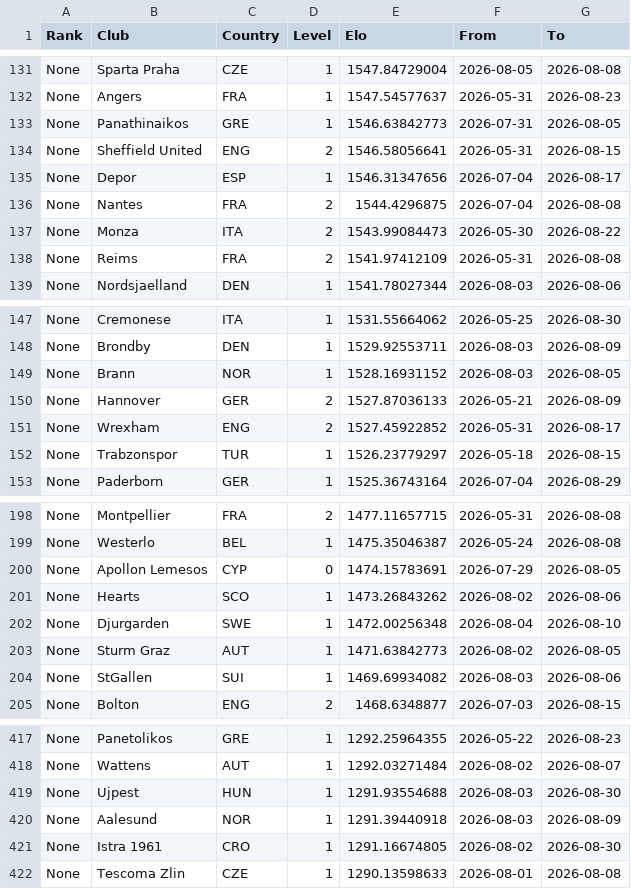
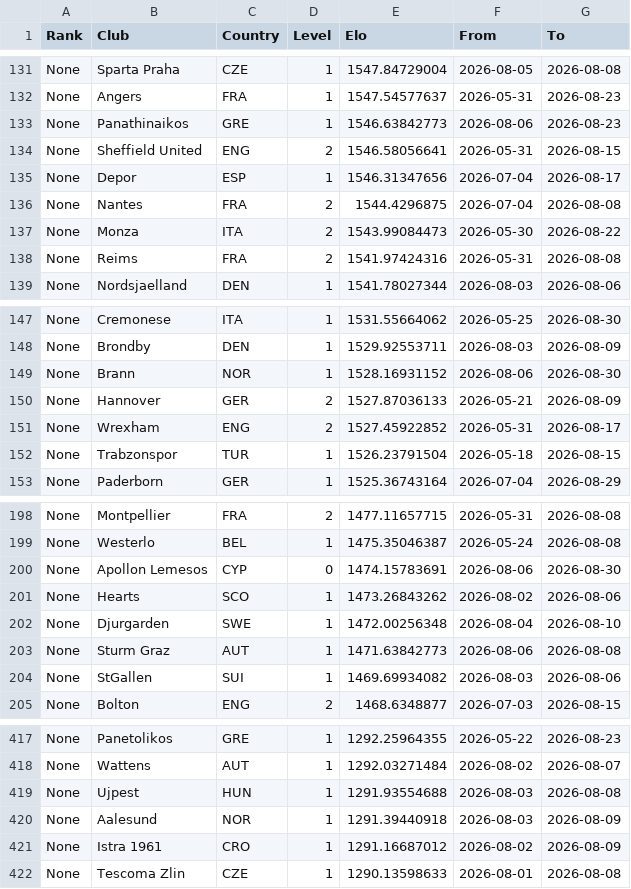
Before and after one commit to erikolivo/flow-elo, a CSV file: data/_cache_ranking.csv, drawn as a sheet; only a part is shown, gaps mark what is left out; the diff covers the shown part only.

```diff
--- a/data/_cache_ranking.csv
+++ b/data/_cache_ranking.csv
@@ -132,3 +132,3 @@ None,Sparta Praha,CZE,1,1547.84729004,2026-08-05,2026-08-08
 None,Angers,FRA,1,1547.54577637,2026-05-31,2026-08-23
-None,Panathinaikos,GRE,1,1546.63842773,2026-07-31,2026-08-05
+None,Panathinaikos,GRE,1,1546.63842773,2026-08-06,2026-08-23
 None,Sheffield United,ENG,2,1546.58056641,2026-05-31,2026-08-15
@@ -137,3 +137,3 @@ None,Nantes,FRA,2,1544.4296875,2026-07-04,2026-08-08
 None,Monza,ITA,2,1543.99084473,2026-05-30,2026-08-22
-None,Reims,FRA,2,1541.97412109,2026-05-31,2026-08-08
+None,Reims,FRA,2,1541.97424316,2026-05-31,2026-08-08
 None,Nordsjaelland,DEN,1,1541.78027344,2026-08-03,2026-08-06
@@ -148,6 +148,6 @@ None,Cremonese,ITA,1,1531.55664062,2026-05-25,2026-08-30
 None,Brondby,DEN,1,1529.92553711,2026-08-03,2026-08-09
-None,Brann,NOR,1,1528.16931152,2026-08-03,2026-08-05
+None,Brann,NOR,1,1528.16931152,2026-08-06,2026-08-30
 None,Hannover,GER,2,1527.87036133,2026-05-21,2026-08-09
 None,Wrexham,ENG,2,1527.45922852,2026-05-31,2026-08-17
-None,Trabzonspor,TUR,1,1526.23779297,2026-05-18,2026-08-15
+None,Trabzonspor,TUR,1,1526.23791504,2026-05-18,2026-08-15
 None,Paderborn,GER,1,1525.36743164,2026-07-04,2026-08-29
@@ -199,6 +199,6 @@ None,Montpellier,FRA,2,1477.11657715,2026-05-31,2026-08-08
 None,Westerlo,BEL,1,1475.35046387,2026-05-24,2026-08-08
-None,Apollon Lemesos,CYP,0,1474.15783691,2026-07-29,2026-08-05
+None,Apollon Lemesos,CYP,0,1474.15783691,2026-08-06,2026-08-30
 None,Hearts,SCO,1,1473.26843262,2026-08-02,2026-08-06
 None,Djurgarden,SWE,1,1472.00256348,2026-08-04,2026-08-10
-None,Sturm Graz,AUT,1,1471.63842773,2026-08-02,2026-08-05
+None,Sturm Graz,AUT,1,1471.63842773,2026-08-06,2026-08-08
 None,StGallen,SUI,1,1469.69934082,2026-08-03,2026-08-06
@@ -418,5 +418,5 @@ None,Panetolikos,GRE,1,1292.25964355,2026-05-22,2026-08-23
 None,Wattens,AUT,1,1292.03271484,2026-08-02,2026-08-07
-None,Ujpest,HUN,1,1291.93554688,2026-08-03,2026-08-30
+None,Ujpest,HUN,1,1291.93554688,2026-08-03,2026-08-08
 None,Aalesund,NOR,1,1291.39440918,2026-08-03,2026-08-09
-None,Istra 1961,CRO,1,1291.16674805,2026-08-02,2026-08-30
+None,Istra 1961,CRO,1,1291.16687012,2026-08-02,2026-08-09
 None,Tescoma Zlin,CZE,1,1290.13598633,2026-08-01,2026-08-08
```
Also changed, not shown: 4 added rows, 4 removed rows, 3 moved rows and 45 edited cells elsewhere in this file, 2 other files.
